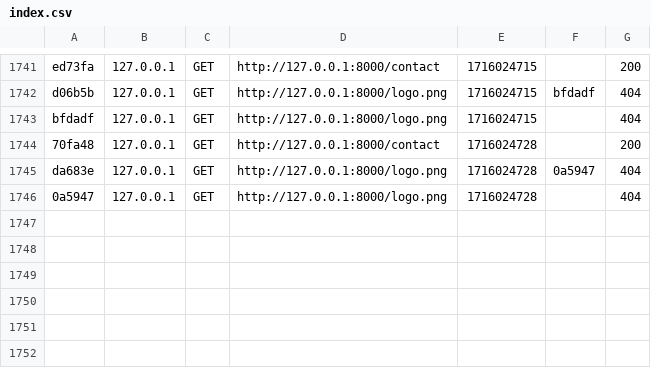
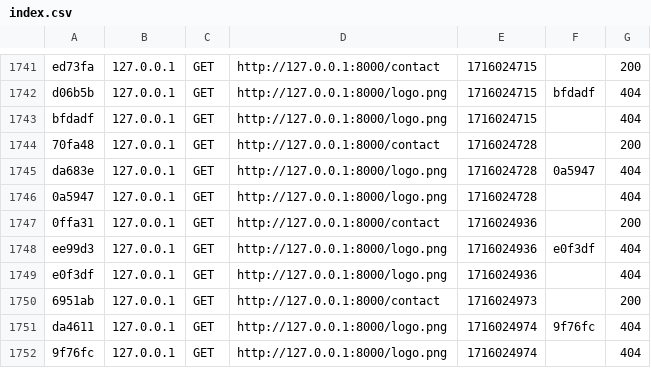
Before and after one commit to Helixo95/DevWeb-ING1, a CSV file: var/cache/dev/profiler/index.csv, drawn as a sheet; only a part is shown, gaps mark what is left out.

Commit message:
Contact form JS

```diff
--- a/var/cache/dev/profiler/index.csv
+++ b/var/cache/dev/profiler/index.csv
@@ -1746 +1746,7 @@ da683e,127.0.0.1,GET,http://127.0.0.1:8000/logo.png,1716024728,0a5947,404
 0a5947,127.0.0.1,GET,http://127.0.0.1:8000/logo.png,1716024728,,404
+0ffa31,127.0.0.1,GET,http://127.0.0.1:8000/contact,1716024936,,200
+ee99d3,127.0.0.1,GET,http://127.0.0.1:8000/logo.png,1716024936,e0f3df,404
+e0f3df,127.0.0.1,GET,http://127.0.0.1:8000/logo.png,1716024936,,404
+6951ab,127.0.0.1,GET,http://127.0.0.1:8000/contact,1716024973,,200
+da4611,127.0.0.1,GET,http://127.0.0.1:8000/logo.png,1716024974,9f76fc,404
+9f76fc,127.0.0.1,GET,http://127.0.0.1:8000/logo.png,1716024974,,404
```
Also changed, not shown: 9 other files.
